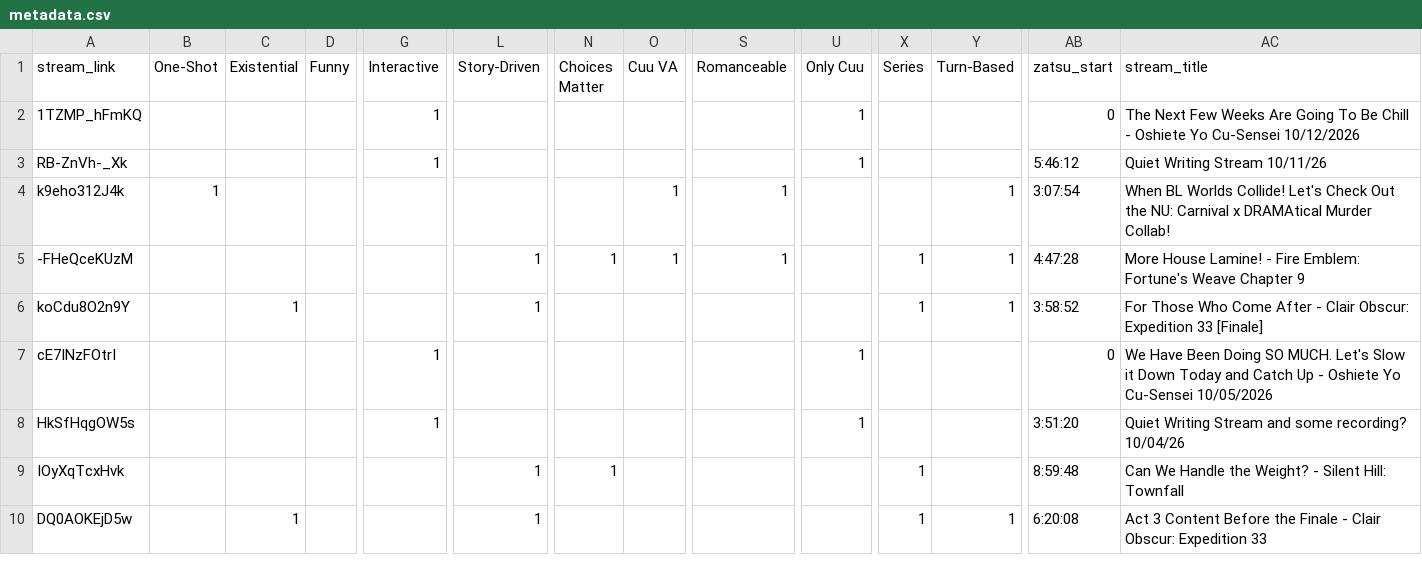
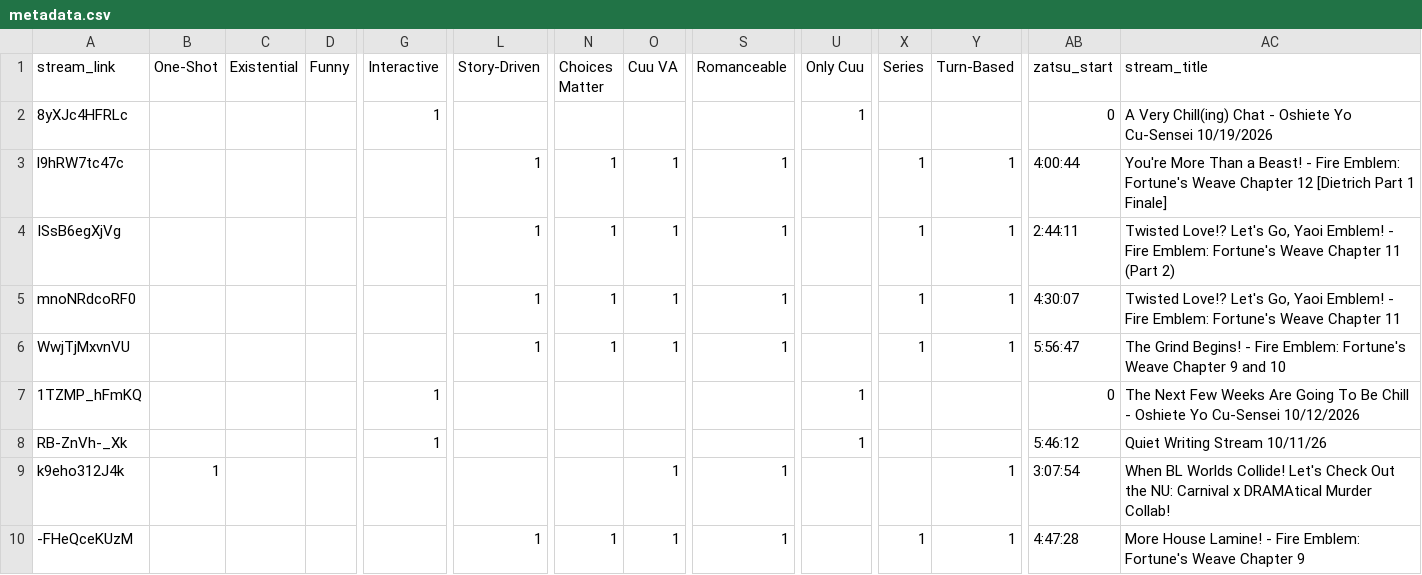
Before and after one commit to Cuudexter/cuudev, a CSV file: metadata.csv, drawn as a sheet; only a part is shown, gaps mark what is left out; the shorter side is filled out with more unchanged rows; rows hold the shown columns only; the diff names each change by its address in the sheet, - before the commit and + after, or states it on an @@ line.

Commit message:
Fire Emblem break going strong

```diff
--- a/metadata.csv
+++ b/metadata.csv
+row 2: 8yXJc4HFRLc |  |  |  | 1 |  |  |  |  | 1 |  |  | 0 | A Very Chill(ing) Chat - Oshiete Yo Cu-Sensei 10/19/2026
+row 3: l9hRW7tc47c |  |  |  |  | 1 | 1 | 1 | 1 |  | 1 | 1 | 4:00:44 | You're More Than a Beast! - Fire Emblem: Fortune's Weave Chapter 12 [Dietrich Part 1 Finale]
+row 4: ISsB6egXjVg |  |  |  |  | 1 | 1 | 1 | 1 |  | 1 | 1 | 2:44:11 | Twisted Love!? Let's Go, Yaoi Emblem! - Fire Emblem: Fortune's Weave Chapter 11 (Part 2)
+row 5: mnoNRdcoRF0 |  |  |  |  | 1 | 1 | 1 | 1 |  | 1 | 1 | 4:30:07 | Twisted Love!? Let's Go, Yaoi Emblem! - Fire Emblem: Fortune's Weave Chapter 11
+row 6: WwjTjMxvnVU |  |  |  |  | 1 | 1 | 1 | 1 |  | 1 | 1 | 5:56:47 | The Grind Begins! - Fire Emblem: Fortune's Weave Chapter 9 and 10
```
Also changed, not shown: 2 other files.
